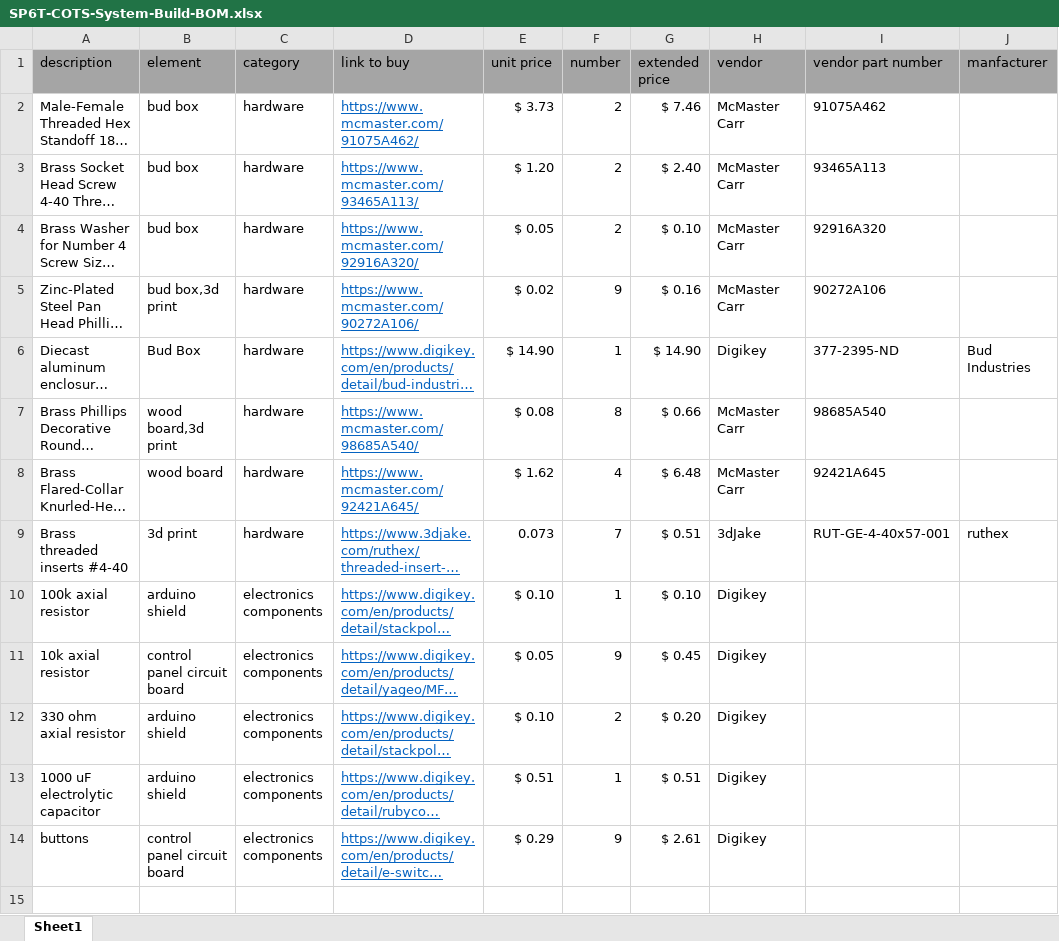
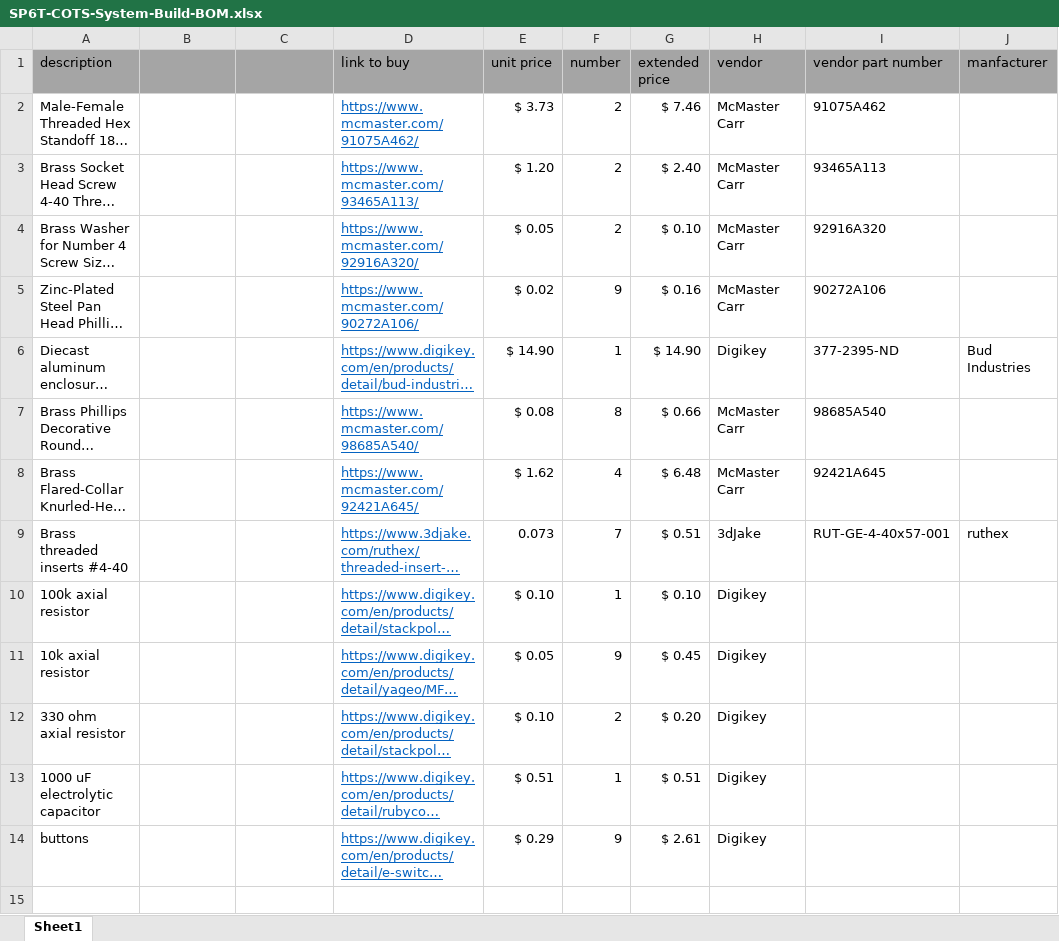
Before and after one commit to lafefspietz/MEMSduino, an Excel workbook: SP6T-COTS-System-Build-BOM.xlsx, sheet Sheet1, drawn as a sheet; only a part is shown; long unchanged cells end in …; values as stored, in another font and other column widths than the file's, no borders; the diff covers the shown part only; the diff names each change by its address in the sheet, - before the commit and + after, or states it on an @@ line.

```diff
--- a/SP6T-COTS-System-Build-BOM.xlsx (sheet Sheet1)
+++ b/SP6T-COTS-System-Build-BOM.xlsx (sheet Sheet1)
-B1: element
+B1: (empty)
-C1: category
+C1: (empty)
-B2:B4: bud box
+B2:B4: (empty)
-C2:C9: hardware
+C2:C9: (empty)
-B5: bud box,3d print
+B5: (empty)
-B6: Bud Box
+B6: (empty)
-B7: wood board,3d print
+B7: (empty)
-B8: wood board
+B8: (empty)
-B9: 3d print
+B9: (empty)
-B10: arduino shield
+B10: (empty)
-C10:C14: electronics components
+C10:C14: (empty)
-B11: control panel circuit board
+B11: (empty)
-B12:B13: arduino shield
+B12:B13: (empty)
-B14: control panel circuit board
+B14: (empty)
```
Also changed, not shown: 30 edited cells elsewhere in this sheet.
